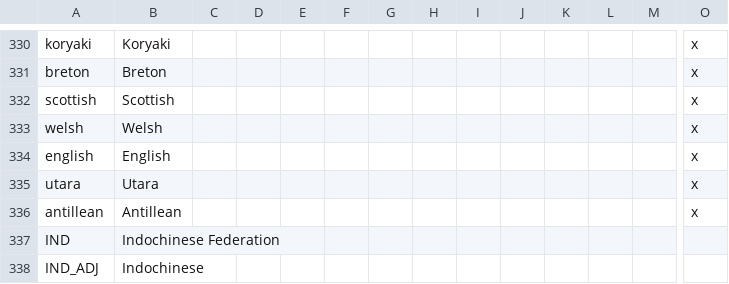
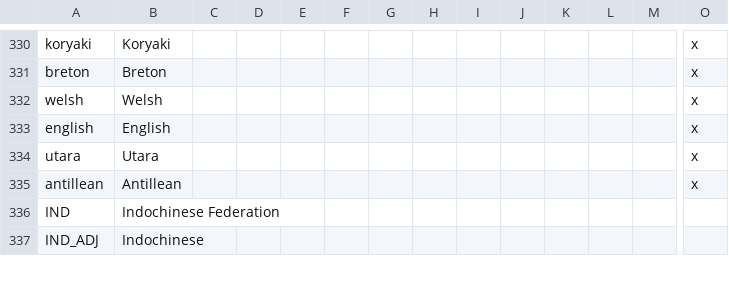
Before and after one commit to Proxysseia/The-many-Seas, a CSV file: localisation/TMS_countries.csv, drawn as a sheet; only a part is shown, gaps mark what is left out; rows hold the shown columns only; the diff names each change by its address in the sheet, - before the commit and + after, or states it on an @@ line.

Commit message:
removed scottish, SEV/UKR bug

```diff
--- a/localisation/TMS_countries.csv
+++ b/localisation/TMS_countries.csv
-row 332: scottish | Scottish |  |  |  |  |  |  |  |  |  |  |  | x
```
Also changed, not shown: localisation/00_HPM_map.csv, localisation/TMS_events.csv, 8 other files.
